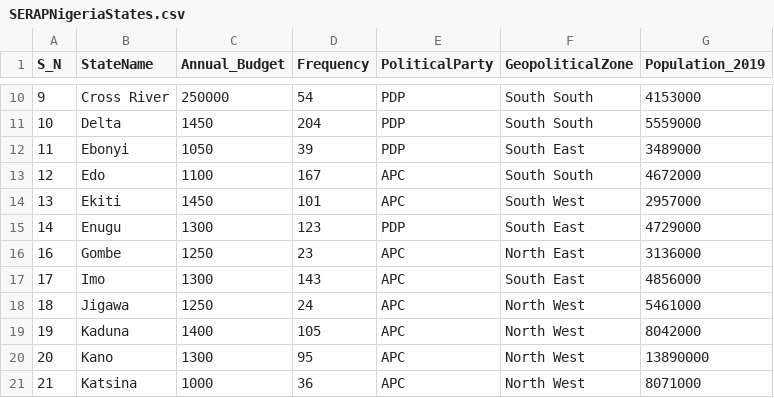
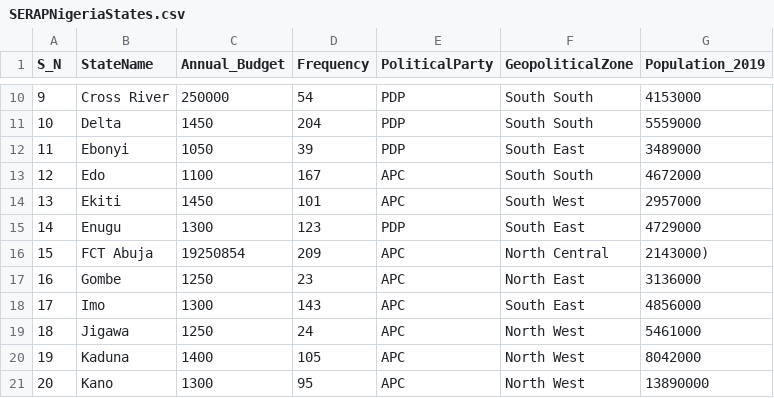
Before and after one commit to DDeji97/SERAPs-Lawsuits-Engagements, a CSV file: Data_Set/SERAPNigeriaStates.csv, drawn as a sheet; only a part is shown, gaps mark what is left out; the shorter side is filled out with more unchanged rows; the diff names each change by its address in the sheet, - before the commit and + after, or states it on an @@ line.

Commit message:
Update SERAPNigeriaStates.csv

```diff
--- a/Data_Set/SERAPNigeriaStates.csv
+++ b/Data_Set/SERAPNigeriaStates.csv
+row 16: 15 | FCT Abuja | 19250854 | 209 | APC | North Central | 2143000)
```
